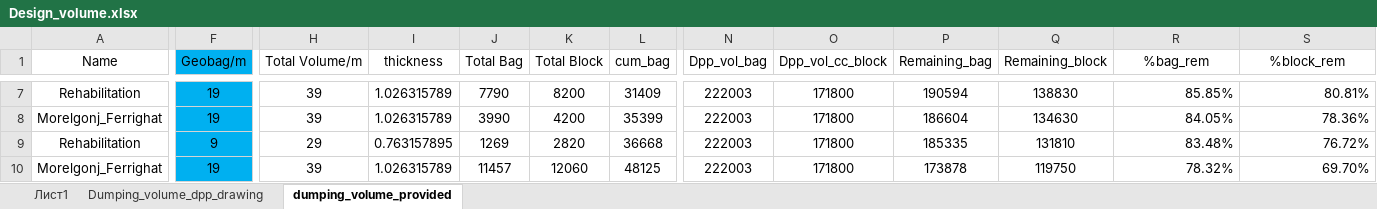
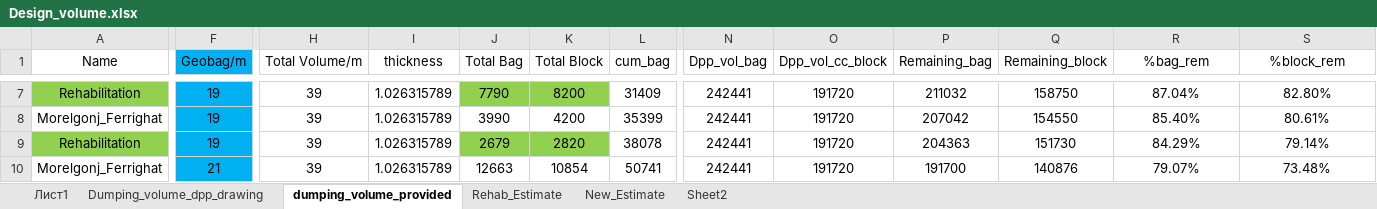
Before and after one commit to dc8r207/Designs_All, an Excel workbook: AE Zaid/Bagerhat/2022-23/Protective Work Design/Design_volume.xlsx, sheet dumping_volume_provided, drawn as a sheet; only a part is shown, gaps mark what is left out; values as stored, in another font and other column widths than the file's, no borders; the diff covers the shown part only; the diff names each change by its address in the sheet, - before the commit and + after, or states it on an @@ line.

```diff
--- a/AE Zaid/Bagerhat/2022-23/Protective Work Design/Design_volume.xlsx (sheet dumping_volume_provided)
+++ b/AE Zaid/Bagerhat/2022-23/Protective Work Design/Design_volume.xlsx (sheet dumping_volume_provided)
+sheet tab: Rehab_Estimate
+sheet tab: New_Estimate
+sheet tab: Sheet2
-A7 fill: none
+A7 fill: #92D050
-J7:K7 fill: none
+J7:K7 fill: #92D050
-N7:N10 (Dpp_vol_bag): 222003
+N7:N10 (Dpp_vol_bag): 242441
-O7:O10 (Dpp_vol_cc_block): 171800
+O7:O10 (Dpp_vol_cc_block): 191720
-P7 (Remaining_bag): 190594
+P7 (Remaining_bag): 211032
-Q7 (Remaining_block): 138830
+Q7 (Remaining_block): 158750
-R7:S10 alignment: right
+R7:S10 alignment: center
-R7 (%bag_rem): 85.85%
+R7 (%bag_rem): 87.04%
-S7 (%block_rem): 80.81%
+S7 (%block_rem): 82.80%
-P8 (Remaining_bag): 186604
+P8 (Remaining_bag): 207042
-Q8 (Remaining_block): 134630
+Q8 (Remaining_block): 154550
-R8 (%bag_rem): 84.05%
+R8 (%bag_rem): 85.40%
-S8 (%block_rem): 78.36%
+S8 (%block_rem): 80.61%
-A9 fill: none
+A9 fill: #92D050
-F9 (Geobag/m): 9
+F9 (Geobag/m): 19
-H9 (Total Volume/m): 29
+H9 (Total Volume/m): 39
-I9 (thickness): 0.763157895
+I9 (thickness): 1.026315789
-J9 (Total Bag): 1269
+J9 (Total Bag): 2679
-J9:K9 fill: none
+J9:K9 fill: #92D050
-L9 (cum_bag): 36668
+L9 (cum_bag): 38078
-P9 (Remaining_bag): 185335
+P9 (Remaining_bag): 204363
-Q9 (Remaining_block): 131810
+Q9 (Remaining_block): 151730
-R9 (%bag_rem): 83.48%
+R9 (%bag_rem): 84.29%
-S9 (%block_rem): 76.72%
+S9 (%block_rem): 79.14%
-F10 (Geobag/m): 19
+F10 (Geobag/m): 21
-J10 (Total Bag): 11457
+J10 (Total Bag): 12663
-K10 (Total Block): 12060
+K10 (Total Block): 10854
-L10 (cum_bag): 48125
+L10 (cum_bag): 50741
-P10 (Remaining_bag): 173878
+P10 (Remaining_bag): 191700
-Q10 (Remaining_block): 119750
+Q10 (Remaining_block): 140876
-R10 (%bag_rem): 78.32%
+R10 (%bag_rem): 79.07%
-S10 (%block_rem): 69.70%
+S10 (%block_rem): 73.48%
```
Also changed, not shown: 12 added rows, 6 removed rows, 103 edited cells and cell formats elsewhere in this sheet, sheet Dumping_volume_dpp_drawing, AE Zaid/Bagerhat/2022-23/Protective Work Design/Sannashi to kanalia/Draft_Drawing/Sannashi_to_Khawlia_Input_selected.xlsx, 3 other files.
